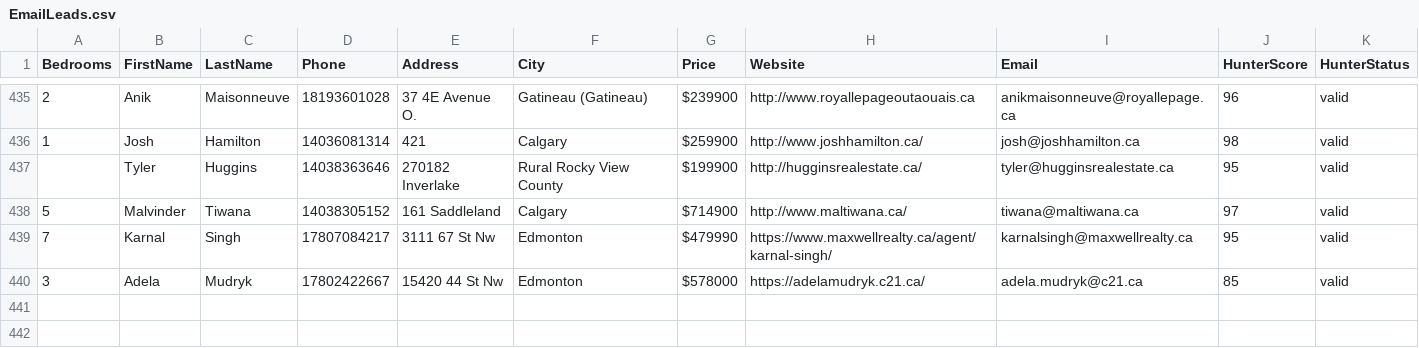
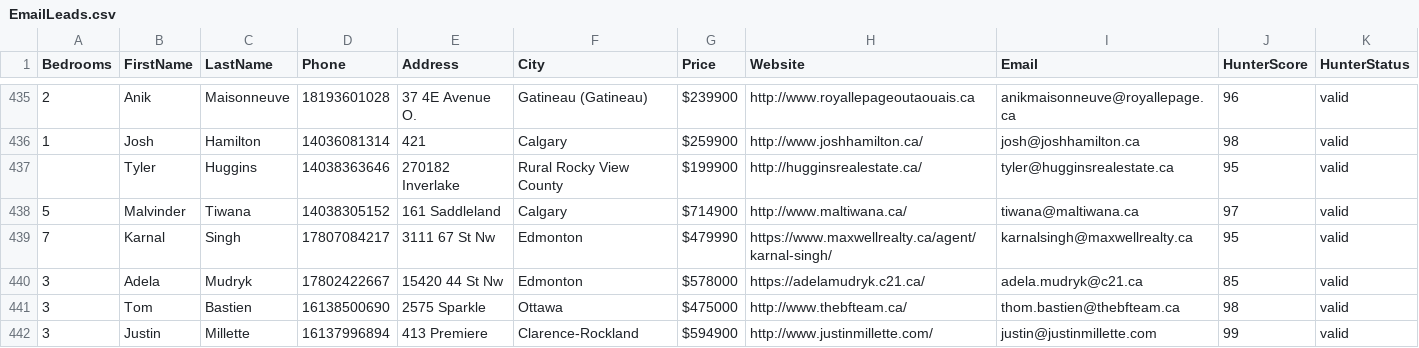
Before and after one commit to alimoh8764-glitch/Apify-Email-1, a CSV file: data/EmailLeads.csv, drawn as a sheet; only a part is shown, gaps mark what is left out.

Commit message:
Update EmailLeads.csv

```diff
--- a/data/EmailLeads.csv
+++ b/data/EmailLeads.csv
@@ -440 +440,3 @@ Bedrooms,FirstName,LastName,Phone,Address,City,Price,Website,Email,HunterScore,H
 3,Adela,Mudryk,17802422667,15420 44 St Nw,Edmonton,$578000,https://adelamudryk.c21.ca/,adela.mudryk@c21.ca,85,valid
+3,Tom,Bastien,16138500690,2575 Sparkle,Ottawa,$475000,http://www.thebfteam.ca/,thom.bastien@thebfteam.ca,98,valid
+3,Justin,Millette,16137996894,413 Premiere,Clarence-Rockland,$594900,http://www.justinmillette.com/,justin@justinmillette.com,99,valid
```
